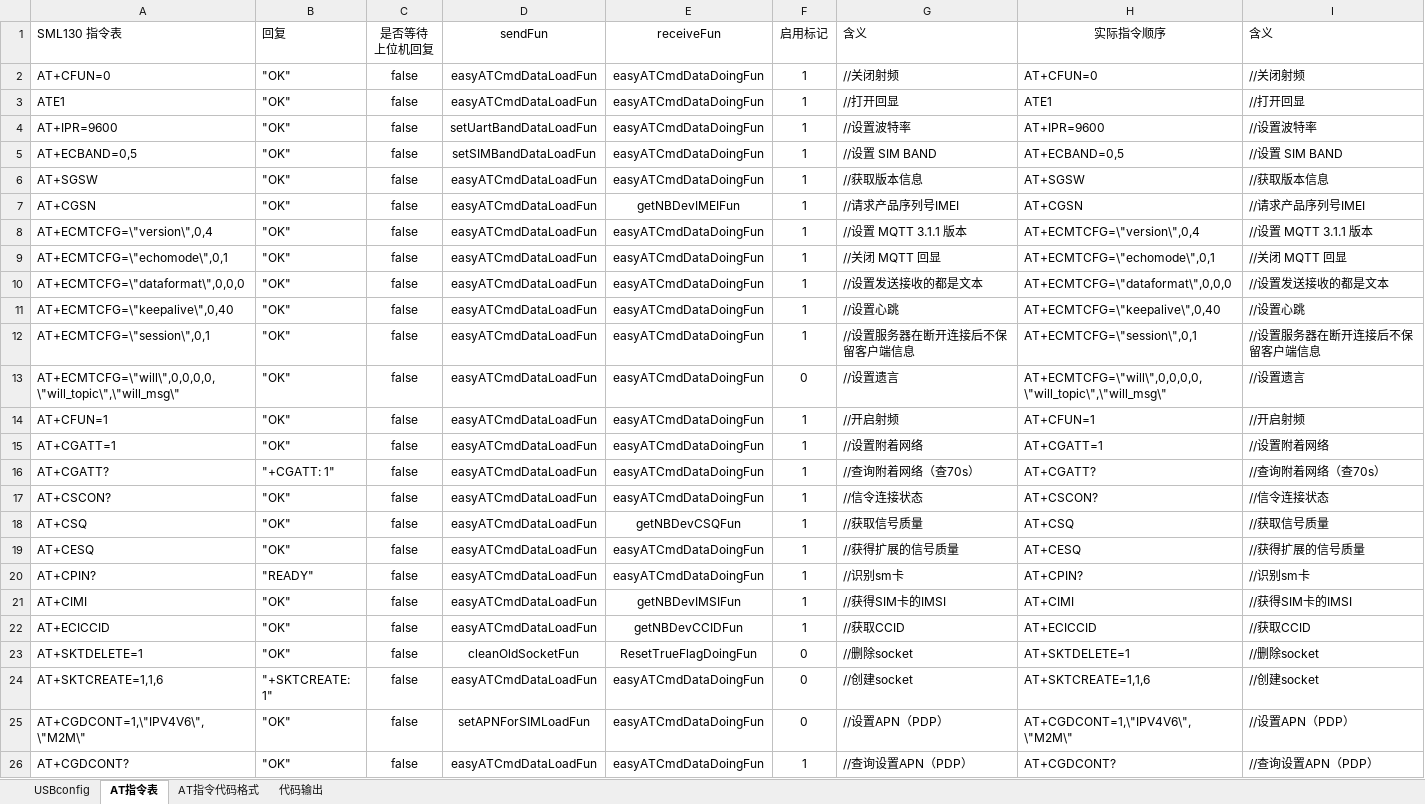
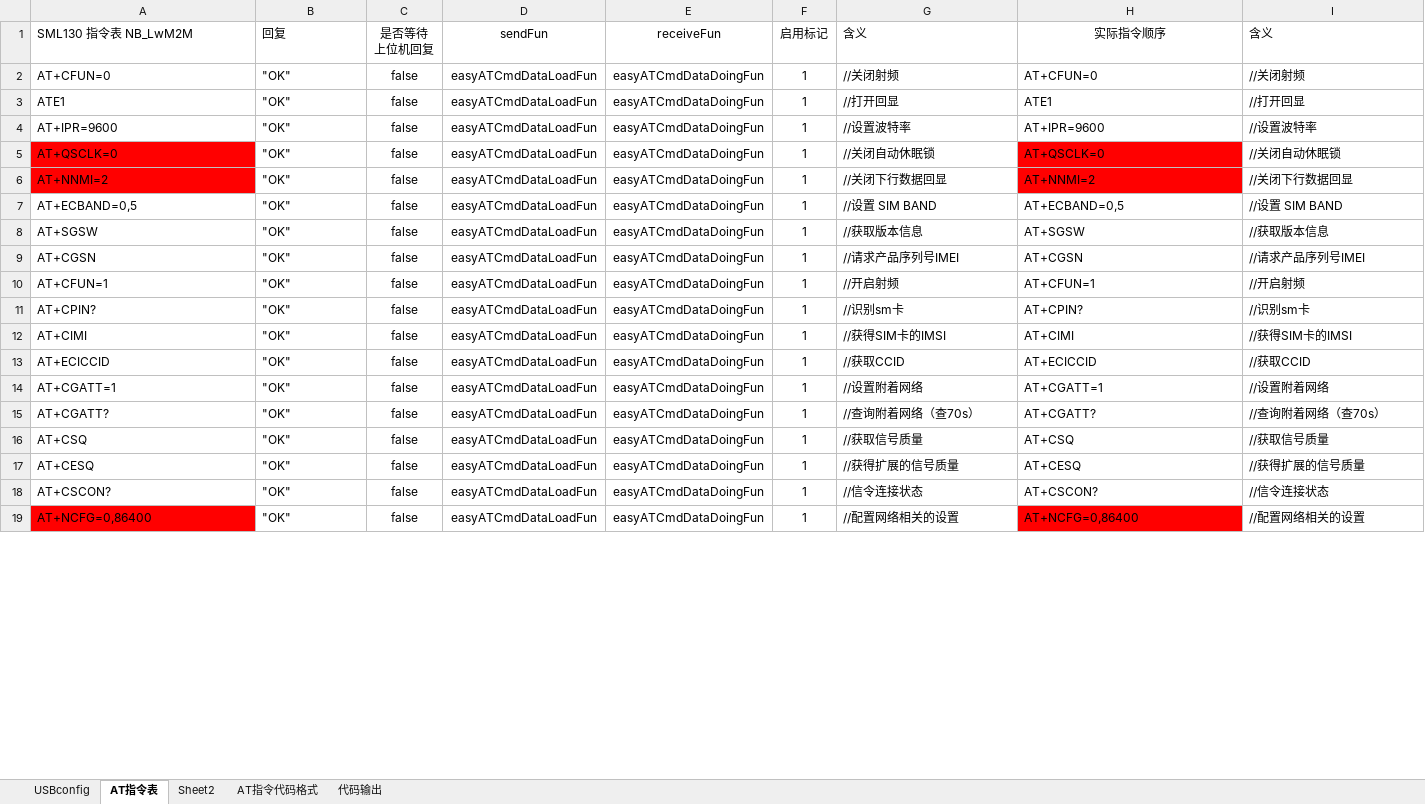
Before and after one commit to chaimark/C_Quiz, an Excel workbook: 输出时间设置命令.xlsm, sheet AT指令表, drawn as a sheet; only a part is shown; values as stored, in another font and other column widths than the file's, no borders; conditional formats not drawn; removed rows and columns are numbered as before the commit, all else as after; the diff covers the shown part only; the diff names each change by its address in the sheet, - before the commit and + after, or states it on an @@ line.

```diff
--- a/输出时间设置命令.xlsm (sheet AT指令表)
+++ b/输出时间设置命令.xlsm (sheet AT指令表)
+sheet tab: Sheet2
-A1: SML130 指令表
+A1: SML130 指令表 NB_LwM2M
-D4: setUartBandDataLoadFun
+D4: easyATCmdDataLoadFun
+row 5: AT+QSCLK=0 | "OK" | false | easyATCmdDataLoadFun | easyATCmdDataDoingFun | 1 | //关闭自动休眠锁 | AT+QSCLK=0 | //关闭自动休眠锁
+row 6: AT+NNMI=2 | "OK" | false | easyATCmdDataLoadFun | easyATCmdDataDoingFun | 1 | //关闭下行数据回显 | AT+NNMI=2 | //关闭下行数据回显
-D7: setSIMBandDataLoadFun
+D7: easyATCmdDataLoadFun
-E9: getNBDevIMEIFun
+E9: easyATCmdDataDoingFun
-row 8: AT+ECMTCFG=\"version\",0,4 | "OK" | false | easyATCmdDataLoadFun | easyATCmdDataDoingFun | 1 | //设置 MQTT 3.1.1 版本 | AT+ECMTCFG=\"version\",0,4 | //设置 MQTT 3.1.1 版本
-row 9: AT+ECMTCFG=\"echomode\",0,1 | "OK" | false | easyATCmdDataLoadFun | easyATCmdDataDoingFun | 1 | //关闭 MQTT 回显 | AT+ECMTCFG=\"echomode\",0,1 | //关闭 MQTT 回显
-row 10: AT+ECMTCFG=\"dataformat\",0,0,0 | "OK" | false | easyATCmdDataLoadFun | easyATCmdDataDoingFun | 1 | //设置发送接收的都是文本 | AT+ECMTCFG=\"dataformat\",0,0,0 | //设置发送接收的都是文本
-row 11: AT+ECMTCFG=\"keepalive\",0,40 | "OK" | false | easyATCmdDataLoadFun | easyATCmdDataDoingFun | 1 | //设置心跳 | AT+ECMTCFG=\"keepalive\",0,40 | //设置心跳
-row 12: AT+ECMTCFG=\"session\",0,1 | "OK" | false | easyATCmdDataLoadFun | easyATCmdDataDoingFun | 1 | //设置服务器在断开连接后不保留客户端信息 | AT+ECMTCFG=\"session\",0,1 | //设置服务器在断开连接后不保留客户端信息
-row 13: AT+ECMTCFG=\"will\",0,0,0,0,\"will_topic\",\"will_msg\" | "OK" | false | easyATCmdDataLoadFun | easyATCmdDataDoingFun | 0 | //设置遗言 | AT+ECMTCFG=\"will\",0,0,0,0,\"will_topic\",\"will_msg\" | //设置遗言
+row 11: AT+CPIN? | "OK" | false | easyATCmdDataLoadFun | easyATCmdDataDoingFun | 1 | //识别sm卡 | AT+CPIN? | //识别sm卡
+row 12: AT+CIMI | "OK" | false | easyATCmdDataLoadFun | easyATCmdDataDoingFun | 1 | //获得SIM卡的IMSI | AT+CIMI | //获得SIM卡的IMSI
+row 13: AT+ECICCID | "OK" | false | easyATCmdDataLoadFun | easyATCmdDataDoingFun | 1 | //获取CCID | AT+ECICCID | //获取CCID
-B15: "+CGATT: 1"
+B15: "OK"
+row 16: AT+CSQ | "OK" | false | easyATCmdDataLoadFun | easyATCmdDataDoingFun | 1 | //获取信号质量 | AT+CSQ | //获取信号质量
@@ row 19 moved to row 17: AT+CESQ @@
-row 18: AT+CSQ | "OK" | false | easyATCmdDataLoadFun | getNBDevCSQFun | 1 | //获取信号质量 | AT+CSQ | //获取信号质量
-row 20: AT+CPIN? | "READY" | false | easyATCmdDataLoadFun | easyATCmdDataDoingFun | 1 | //识别sm卡 | AT+CPIN? | //识别sm卡
-row 21: AT+CIMI | "OK" | false | easyATCmdDataLoadFun | getNBDevIMSIFun | 1 | //获得SIM卡的IMSI | AT+CIMI | //获得SIM卡的IMSI
-row 22: AT+ECICCID | "OK" | false | easyATCmdDataLoadFun | getNBDevCCIDFun | 1 | //获取CCID | AT+ECICCID | //获取CCID
-row 23: AT+SKTDELETE=1 | "OK" | false | cleanOldSocketFun | ResetTrueFlagDoingFun | 0 | //删除socket | AT+SKTDELETE=1 | //删除socket
-row 24: AT+SKTCREATE=1,1,6 | "+SKTCREATE: 1" | false | easyATCmdDataLoadFun | easyATCmdDataDoingFun | 0 | //创建socket | AT+SKTCREATE=1,1,6 | //创建socket
-row 25: AT+CGDCONT=1,\"IPV4V6\",\"M2M\" | "OK" | false | setAPNForSIMLoadFun | easyATCmdDataDoingFun | 0 | //设置APN（PDP） | AT+CGDCONT=1,\"IPV4V6\",\"M2M\" | //设置APN（PDP）
-A19: AT+CGDCONT?
+A19: AT+NCFG=0,86400
-A19 fill: none
+A19 fill: #FF0000
-G19: //查询设置APN（PDP）
+G19: //配置网络相关的设置
-H19: AT+CGDCONT?
+H19: AT+NCFG=0,86400
-H19 fill: none
+H19 fill: #FF0000
-I19: //查询设置APN（PDP）
+I19: //配置网络相关的设置
```
Also changed, not shown: 48 added rows, 2 removed rows and 24 edited cells elsewhere in this sheet, sheet AT指令代码格式, sheet 代码输出, formulas that keep their value, 1 other file.
